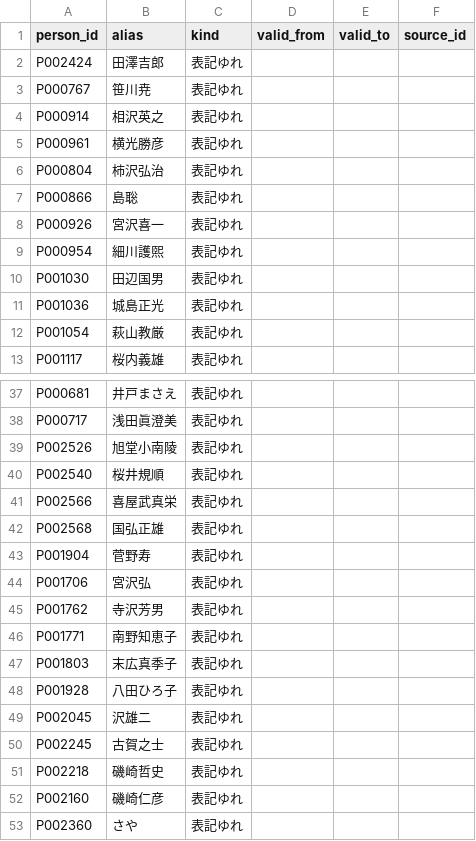
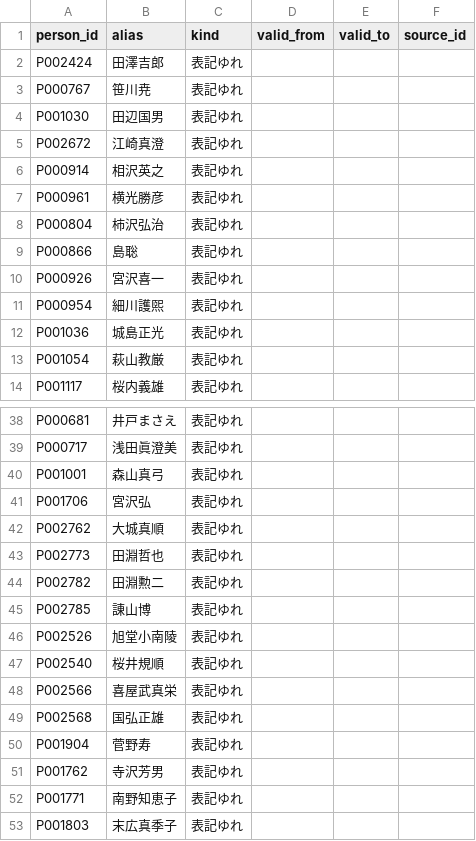
Before and after one commit to s2202-3099/kokkai-soran, a CSV file: data/aliases.csv, drawn as a sheet; only a part is shown, gaps mark what is left out; the shorter side is filled out with more unchanged rows.

```diff
--- a/data/aliases.csv
+++ b/data/aliases.csv
@@ -3,2 +3,4 @@ P002424,田澤吉郎,表記ゆれ,,,
 P000767,笹川尭,表記ゆれ,,,
+P001030,田辺国男,表記ゆれ,,,
+P002672,江崎真澄,表記ゆれ,,,
 P000914,相沢英之,表記ゆれ,,,
@@ -9,3 +11,2 @@ P000926,宮沢喜一,表記ゆれ,,,
 P000954,細川護煕,表記ゆれ,,,
-P001030,田辺国男,表記ゆれ,,,
 P001036,城島正光,表記ゆれ,,,
@@ -38,2 +39,8 @@ P000681,井戸まさえ,表記ゆれ,,,
 P000717,浅田眞澄美,表記ゆれ,,,
+P001001,森山真弓,表記ゆれ,,,
+P001706,宮沢弘,表記ゆれ,,,
+P002762,大城真順,表記ゆれ,,,
+P002773,田淵哲也,表記ゆれ,,,
+P002782,田淵勲二,表記ゆれ,,,
+P002785,諌山博,表記ゆれ,,,
 P002526,旭堂小南陵,表記ゆれ,,,
@@ -43,3 +50,2 @@ P002568,国弘正雄,表記ゆれ,,,
 P001904,菅野寿,表記ゆれ,,,
-P001706,宮沢弘,表記ゆれ,,,
 P001762,寺沢芳男,表記ゆれ,,,
```
Also changed, not shown: data/elections.csv, data/kin.csv, 17 other files.
